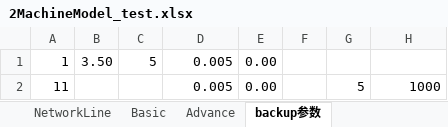
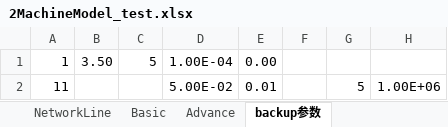
Before and after one commit to yt-li/Power-Communication-Isomorphism, an Excel workbook: 2MachineModel_test.xlsx, sheet backup参数, drawn as a sheet; values as stored, in another font and other column widths than the file's, no borders; the diff names each change by its address in the sheet, - before the commit and + after, or states it on an @@ line.

```diff
--- a/2MachineModel_test.xlsx (sheet backup参数)
+++ b/2MachineModel_test.xlsx (sheet backup参数)
-D1: 0.005
+D1: 1.00E-04
-D2: 0.005
+D2: 5.00E-02
-E2: 0.00
+E2: 0.01
-H2: 1000
+H2: 1.00E+06
```
Also changed, not shown: sheet Device, 3MachineModel_test_v3.xlsx, 10 other files.
